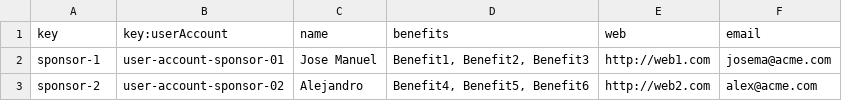
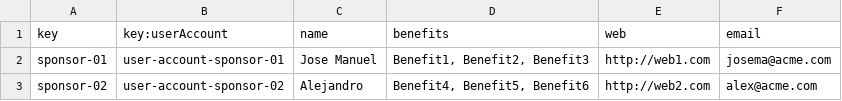
Before and after one commit to luchersol/Acme-SF-D03, a CSV file: src/main/webapp/WEB-INF/resources/sample-data/sponsor.csv, drawn as a sheet.

```diff
--- a/src/main/webapp/WEB-INF/resources/sample-data/sponsor.csv
+++ b/src/main/webapp/WEB-INF/resources/sample-data/sponsor.csv
@@ -1,3 +1,3 @@
 key,key:userAccount,name,benefits,web,email
-sponsor-1,user-account-sponsor-01,Jose Manuel,"Benefit1, Benefit2, Benefit3",http://web1.com,josema@acme.com
-sponsor-2,user-account-sponsor-02,Alejandro,"Benefit4, Benefit5, Benefit6",http://web2.com,alex@acme.com
+sponsor-01,user-account-sponsor-01,Jose Manuel,"Benefit1, Benefit2, Benefit3",http://web1.com,josema@acme.com
+sponsor-02,user-account-sponsor-02,Alejandro,"Benefit4, Benefit5, Benefit6",http://web2.com,alex@acme.com
```
Also changed, not shown: src/main/webapp/WEB-INF/resources/sample-data/invoice.csv, src/main/webapp/WEB-INF/resources/sample-data/sponsorship.csv, 2 other files.
